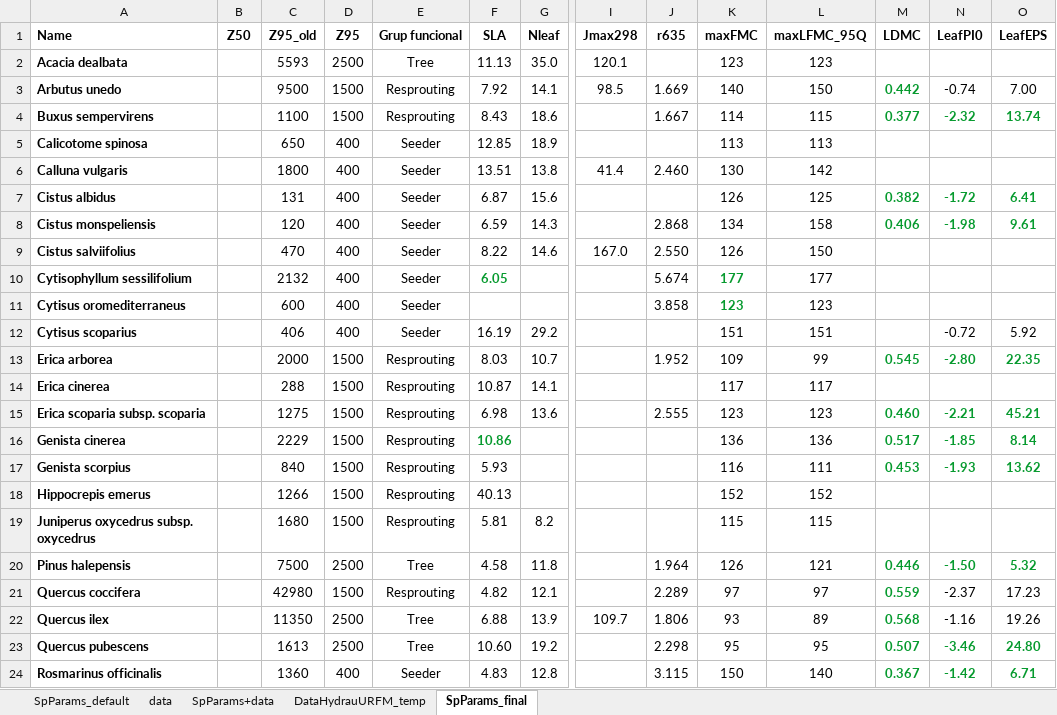
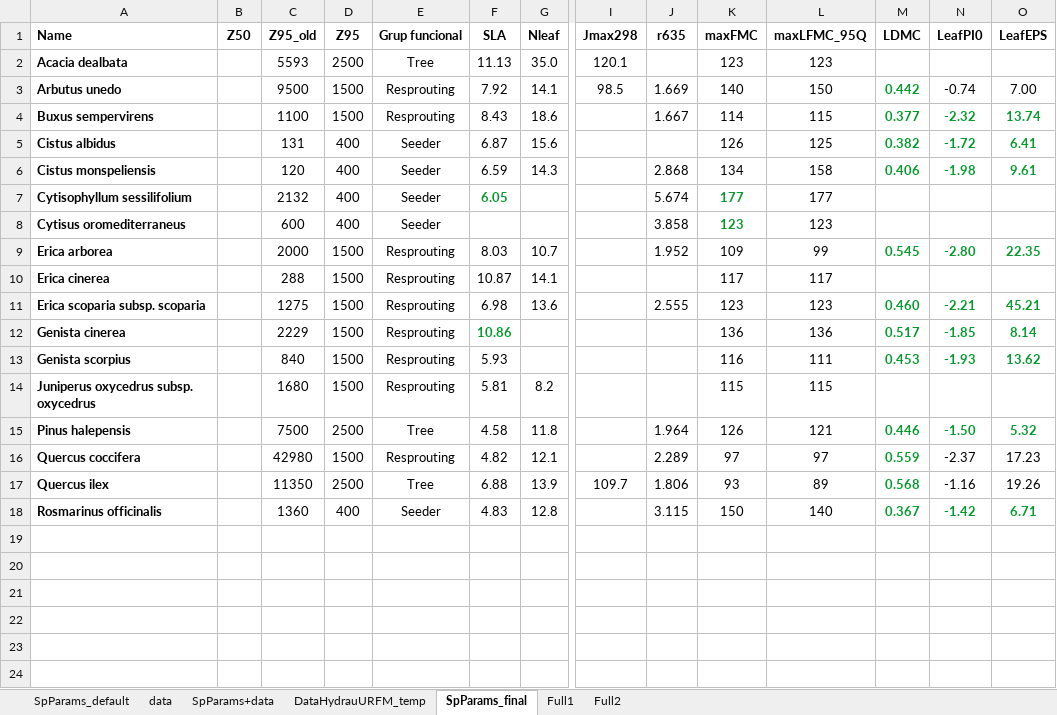
Before and after one commit to emf-creaf/LFMC_FR_CAT, an Excel workbook: data/SpParamsAlbert.xlsx, sheet SpParams_final, drawn as a sheet; only a part is shown, gaps mark what is left out; values as stored, in another font and other column widths than the file's, no borders; rows hold the shown columns only; the diff names each change by its address in the sheet, - before the commit and + after, or states it on an @@ line.

Commit message:
SpParams Excel

```diff
--- a/data/SpParamsAlbert.xlsx (sheet SpParams_final)
+++ b/data/SpParamsAlbert.xlsx (sheet SpParams_final)
+sheet tab: Full1
+sheet tab: Full2
-row 5: Calicotome spinosa |  | 650 | 400 | Seeder | 12.85 | 18.9 |  |  | 113 | 113
-row 6: Calluna vulgaris |  | 1800 | 400 | Seeder | 13.51 | 13.8 | 41.4 | 2.460 | 130 | 142
-row 9: Cistus salviifolius |  | 470 | 400 | Seeder | 8.22 | 14.6 | 167.0 | 2.550 | 126 | 150
-row 12: Cytisus scoparius |  | 406 | 400 | Seeder | 16.19 | 29.2 |  |  | 151 | 151 |  | -0.72 | 5.92
-row 18: Hippocrepis emerus |  | 1266 | 1500 | Resprouting | 40.13 |  |  |  | 152 | 152
-row 23: Quercus pubescens |  | 1613 | 2500 | Tree | 10.60 | 19.2 |  | 2.298 | 95 | 95 | 0.507 | -3.46 | 24.80
```
Also changed, not shown: formulas that keep their value.
